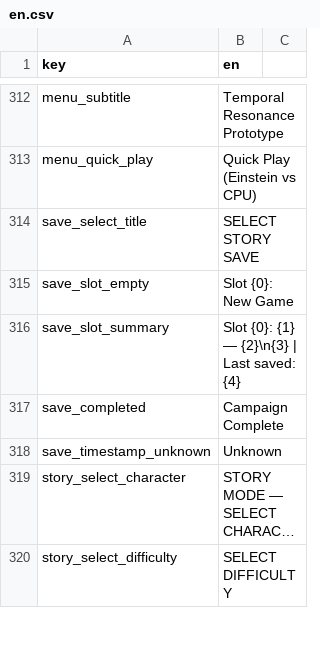
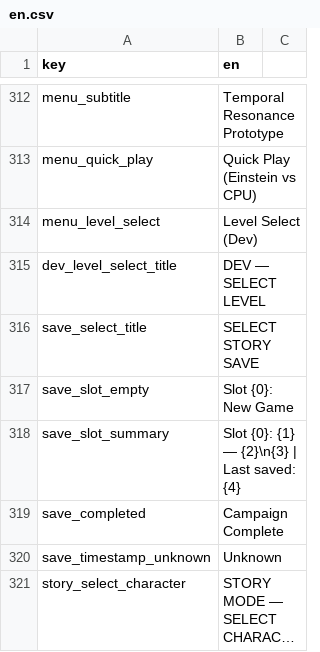
Before and after one commit to malakey/fighters-through-time-v3, a CSV file: localization/en.csv, drawn as a sheet; only a part is shown, gaps mark what is left out; the shorter side is filled out with more unchanged rows; long unchanged cells end in ….

```diff
--- a/localization/en.csv
+++ b/localization/en.csv
@@ -313,2 +313,4 @@ menu_subtitle,Temporal Resonance Prototype
 menu_quick_play,Quick Play (Einstein vs CPU)
+menu_level_select,Level Select (Dev)
+dev_level_select_title,DEV — SELECT LEVEL
 save_select_title,SELECT STORY SAVE
```
Also changed, not shown: 21 other files.
